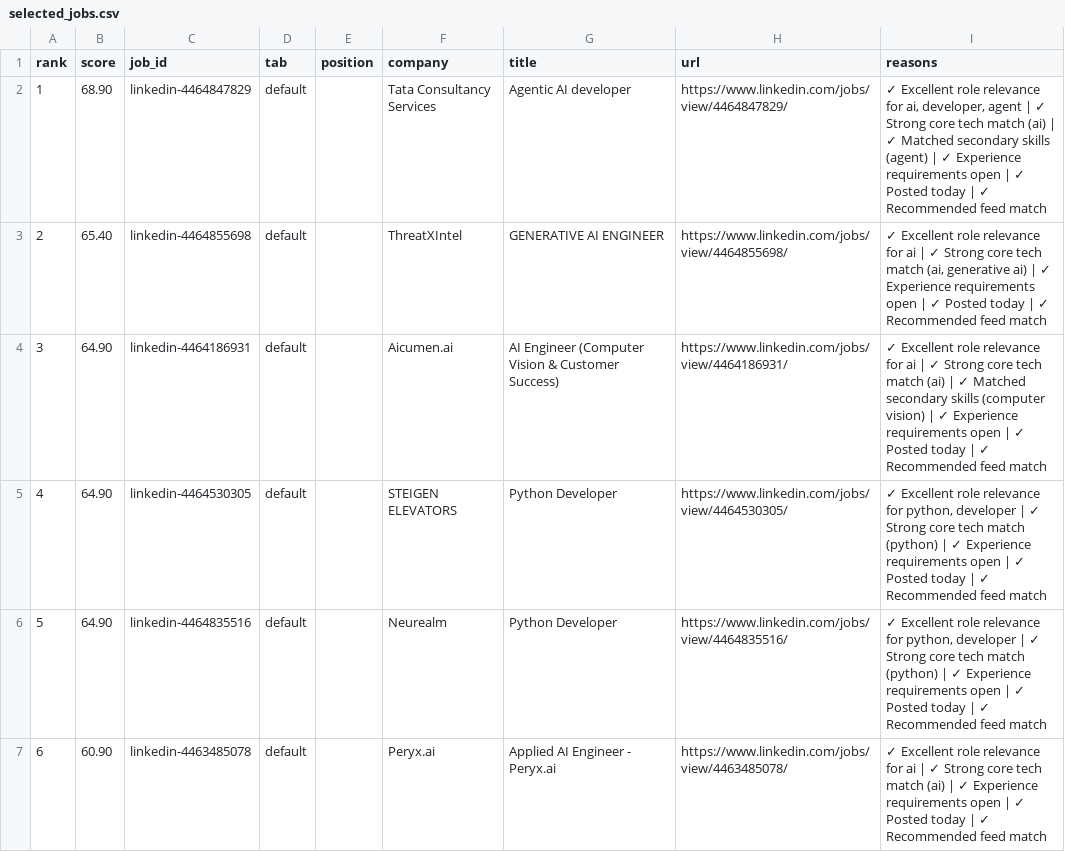
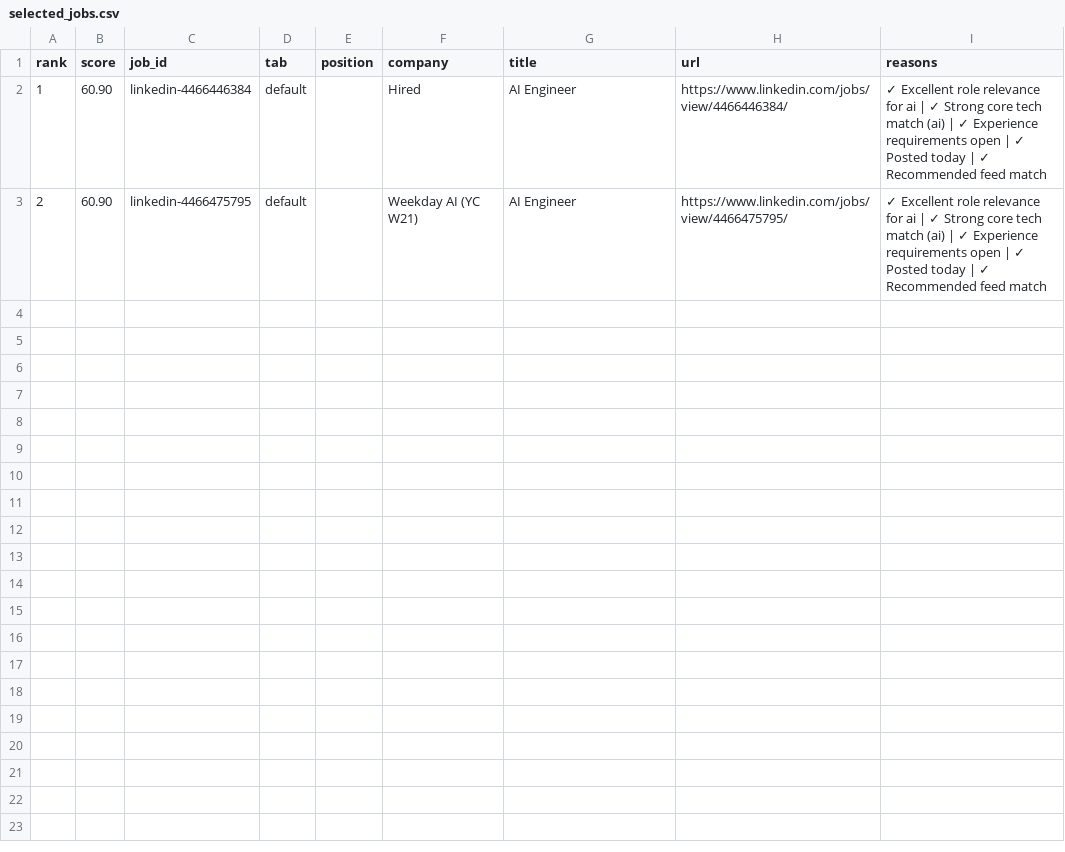
Before and after one commit to maheshc042/mahesh-todolist, a CSV file: analysis/selected_jobs.csv, drawn as a sheet; only a part is shown; the diff covers the shown part only.

```diff
--- a/analysis/selected_jobs.csv
+++ b/analysis/selected_jobs.csv
@@ -1,7 +1,3 @@
 rank,score,job_id,tab,position,company,title,url,reasons
-1,68.90,linkedin-4464847829,default,,Tata Consultancy Services,Agentic AI developer,https://www.linkedin.com/jobs/view/4464847829/,"✓ Excellent role relevance for ai, developer, agent | ✓ Strong core tech match (ai) | ✓ Matched secondary skills (agent) | ✓ Experience requirements open | ✓ Posted today | ✓ Recommended feed match"
-2,65.40,linkedin-4464855698,default,,ThreatXIntel,GENERATIVE AI ENGINEER,https://www.linkedin.com/jobs/view/4464855698/,"✓ Excellent role relevance for ai | ✓ Strong core tech match (ai, generative ai) | ✓ Experience requirements open | ✓ Posted today | ✓ Recommended feed match"
-3,64.90,linkedin-4464186931,default,,Aicumen.ai,AI Engineer (Computer Vision & Customer Success),https://www.linkedin.com/jobs/view/4464186931/,✓ Excellent role relevance for ai | ✓ Strong core tech match (ai) | ✓ Matched secondary skills (computer vision) | ✓ Experience requirements open | ✓ Posted today | ✓ Recommended feed match
-4,64.90,linkedin-4464530305,default,,STEIGEN ELEVATORS,Python Developer,https://www.linkedin.com/jobs/view/4464530305/,"✓ Excellent role relevance for python, developer | ✓ Strong core tech match (python) | ✓ Experience requirements open | ✓ Posted today | ✓ Recommended feed match"
-5,64.90,linkedin-4464835516,default,,Neurealm,Python Developer,https://www.linkedin.com/jobs/view/4464835516/,"✓ Excellent role relevance for python, developer | ✓ Strong core tech match (python) | ✓ Experience requirements open | ✓ Posted today | ✓ Recommended feed match"
-6,60.90,linkedin-4463485078,default,,Peryx.ai,Applied AI Engineer - Peryx.ai,https://www.linkedin.com/jobs/view/4463485078/,✓ Excellent role relevance for ai | ✓ Strong core tech match (ai) | ✓ Experience requirements open | ✓ Posted today | ✓ Recommended feed match
+1,60.90,linkedin-4466446384,default,,Hired,AI Engineer,https://www.linkedin.com/jobs/view/4466446384/,✓ Excellent role relevance for ai | ✓ Strong core tech match (ai) | ✓ Experience requirements open | ✓ Posted today | ✓ Recommended feed match
+2,60.90,linkedin-4466475795,default,,Weekday AI (YC W21),AI Engineer,https://www.linkedin.com/jobs/view/4466475795/,✓ Excellent role relevance for ai | ✓ Strong core tech match (ai) | ✓ Experience requirements open | ✓ Posted today | ✓ Recommended feed match
```
Also changed, not shown: 5 removed rows elsewhere in this file, analysis/applied_jobs.csv, analysis/collected_jobs.csv, 8 other files.
